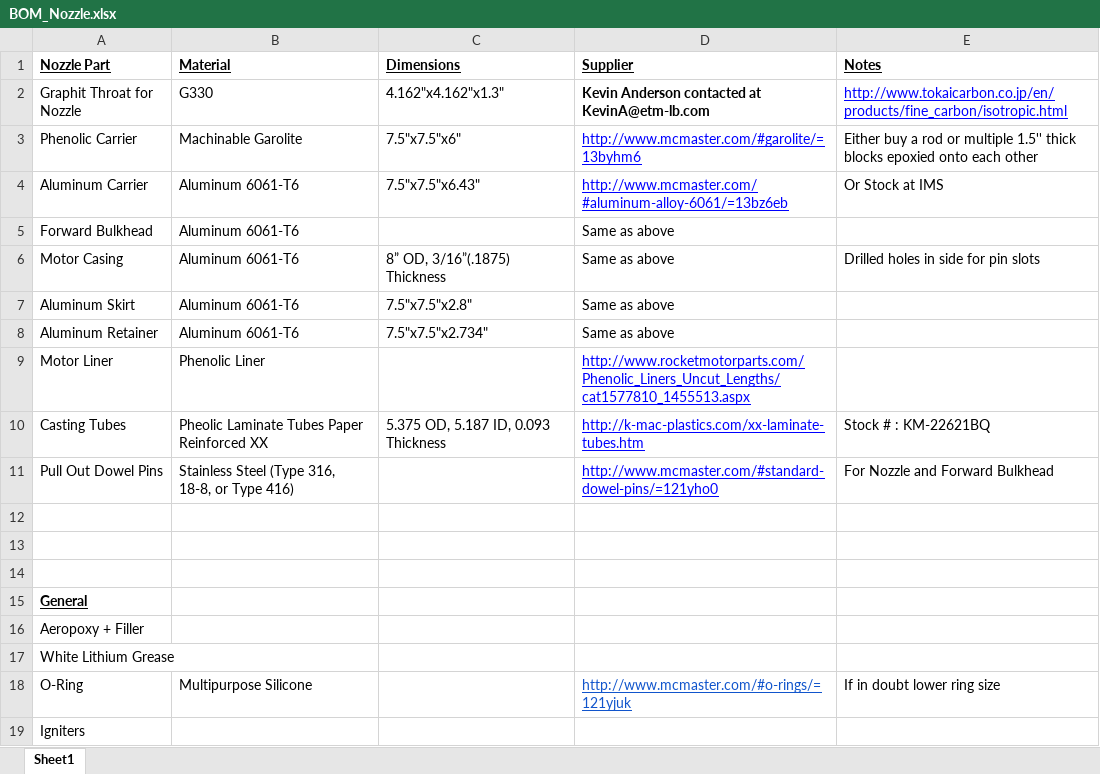
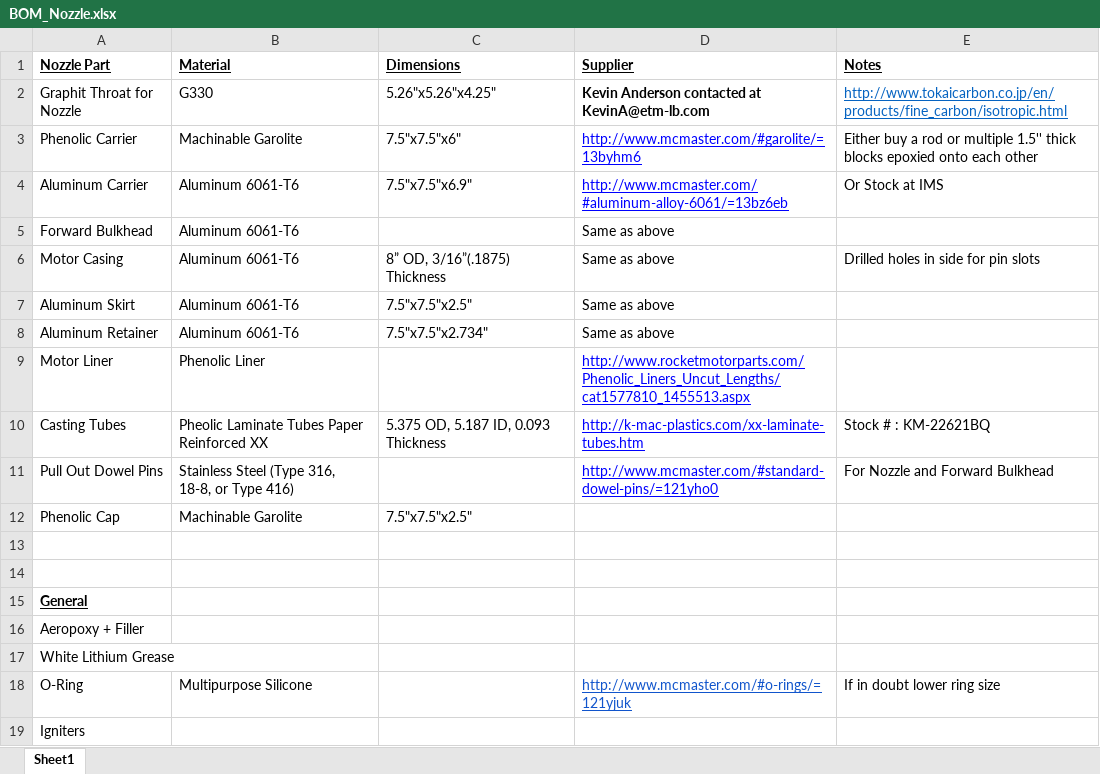
Before and after one commit to tritonrocketclub/Propulsion, an Excel workbook: Launches/8-inch-flight/Manufacturing/BOM_Nozzle.xlsx, sheet Sheet1, drawn as a sheet; values as stored, in another font and other column widths than the file's, no borders; charts and pictures not drawn; the diff names each change by its address in the sheet, - before the commit and + after, or states it on an @@ line.

Commit message:
[Other] BOM Update

```diff
--- a/Launches/8-inch-flight/Manufacturing/BOM_Nozzle.xlsx (sheet Sheet1)
+++ b/Launches/8-inch-flight/Manufacturing/BOM_Nozzle.xlsx (sheet Sheet1)
-C2 (Dimensions): 4.162"x4.162"x1.3"
+C2 (Dimensions): 5.26"x5.26"x4.25"
-E2 text colour: #0000FF
+E2 text colour: #0563C1
-C4 (Dimensions): 7.5"x7.5"x6.43"
+C4 (Dimensions): 7.5"x7.5"x6.9"
-C7 (Dimensions): 7.5"x7.5"x2.8"
+C7 (Dimensions): 7.5"x7.5"x2.5"
-row 12: (empty)
+row 12: Phenolic Cap | Machinable Garolite | 7.5"x7.5"x2.5"
```
Also changed, not shown: charts or pictures.
